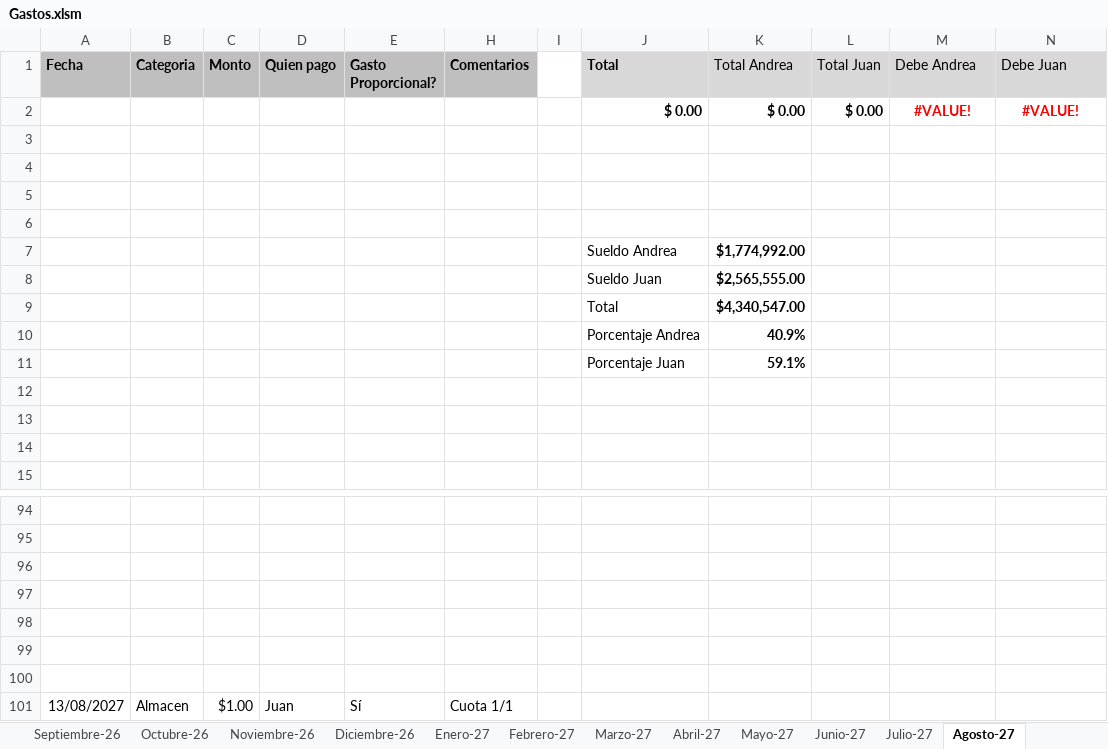
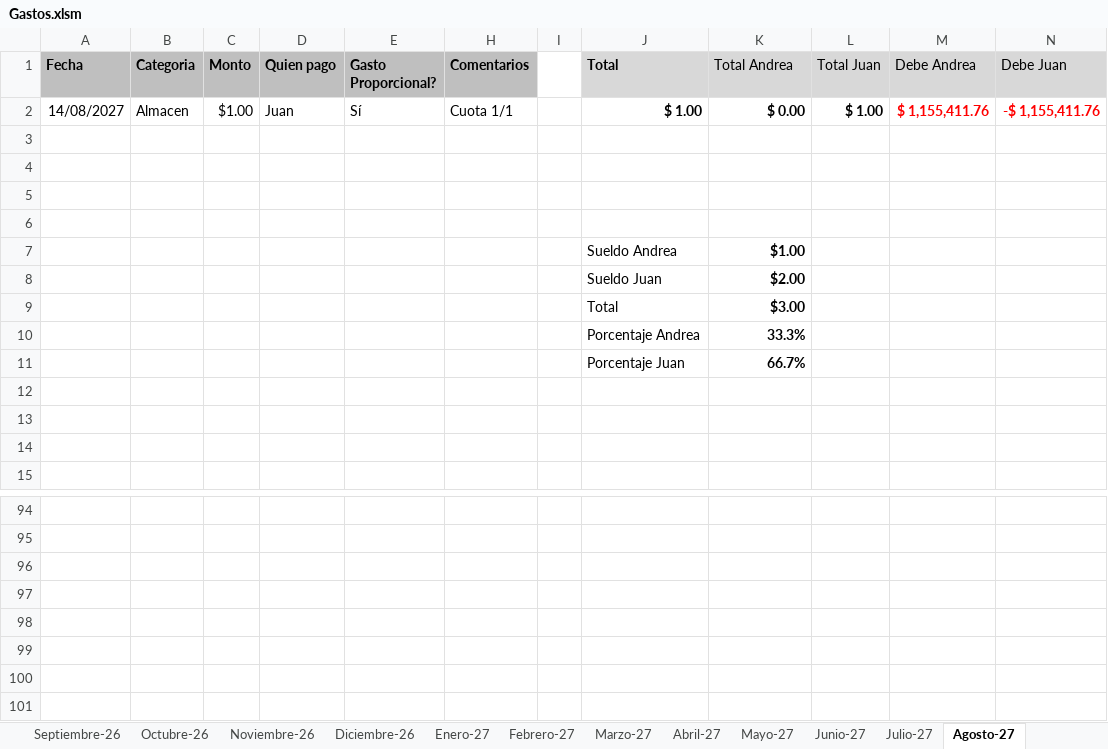
Before and after one commit to elbaterojuan/Gastos, an Excel workbook: Gastos.xlsm, sheet Agosto-27, drawn as a sheet; only a part is shown, gaps mark what is left out; values as stored, in another font and other column widths than the file's, no borders; conditional formats not drawn; removed rows and columns are numbered as before the commit, all else as after; the diff names each change by its address in the sheet, - before the commit and + after, or states it on an @@ line.

Commit message:
fix: Buscar primera fila vacía al agregar gastos - Cambio de Dimension.End.Row a búsqueda secuencial desde fila 2 - Soluciona gastos agregados en fila incorrecta en hojas nuevas - Los gastos ahora siempre empiezan en fila 2

```diff
--- a/Gastos.xlsm (sheet Agosto-27)
+++ b/Gastos.xlsm (sheet Agosto-27)
-row 2:  |  |  |  |  |  |  | $ 0.00 | $ 0.00 | $ 0.00 | #VALUE! | #VALUE!
+row 2: 14/08/2027 | Almacen | $1.00 | Juan | Sí | Cuota 1/1 |  | $ 1.00 | $ 0.00 | $ 1.00 | $ 1,155,411.76 | -$ 1,155,411.76
-K7 (Total Andrea): $1,774,992.00
+K7 (Total Andrea): $1.00
-K8 (Total Andrea): $2,565,555.00
+K8 (Total Andrea): $2.00
-K9 (Total Andrea): $4,340,547.00
+K9 (Total Andrea): $3.00
-K10 (Total Andrea): 40.9%
+K10 (Total Andrea): 33.3%
-K11 (Total Andrea): 59.1%
+K11 (Total Andrea): 66.7%
-row 101: 13/08/2027 | Almacen | $1.00 | Juan | Sí | Cuota 1/1
```
Also changed, not shown: sheet Junio-27, sheet Mayo-27, sheet Julio-27, hidden cells, 1 other file.
